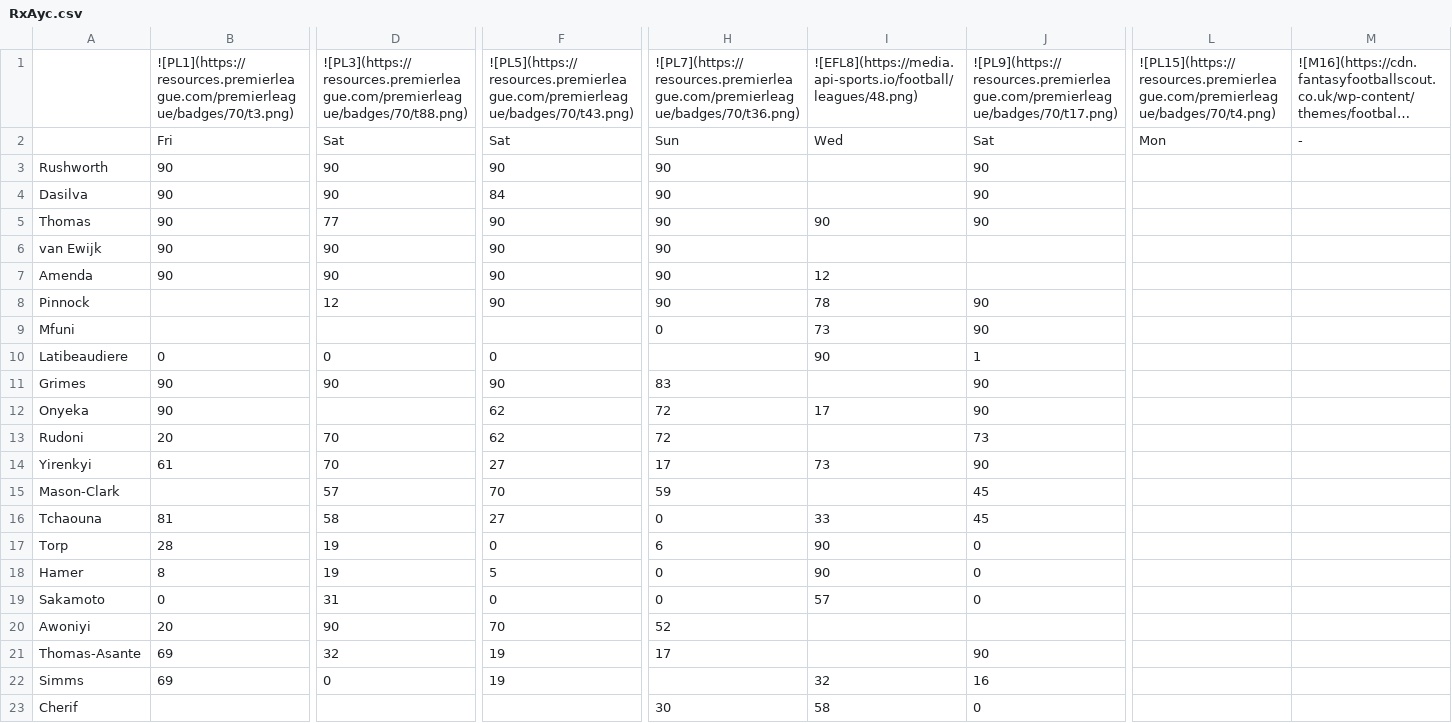
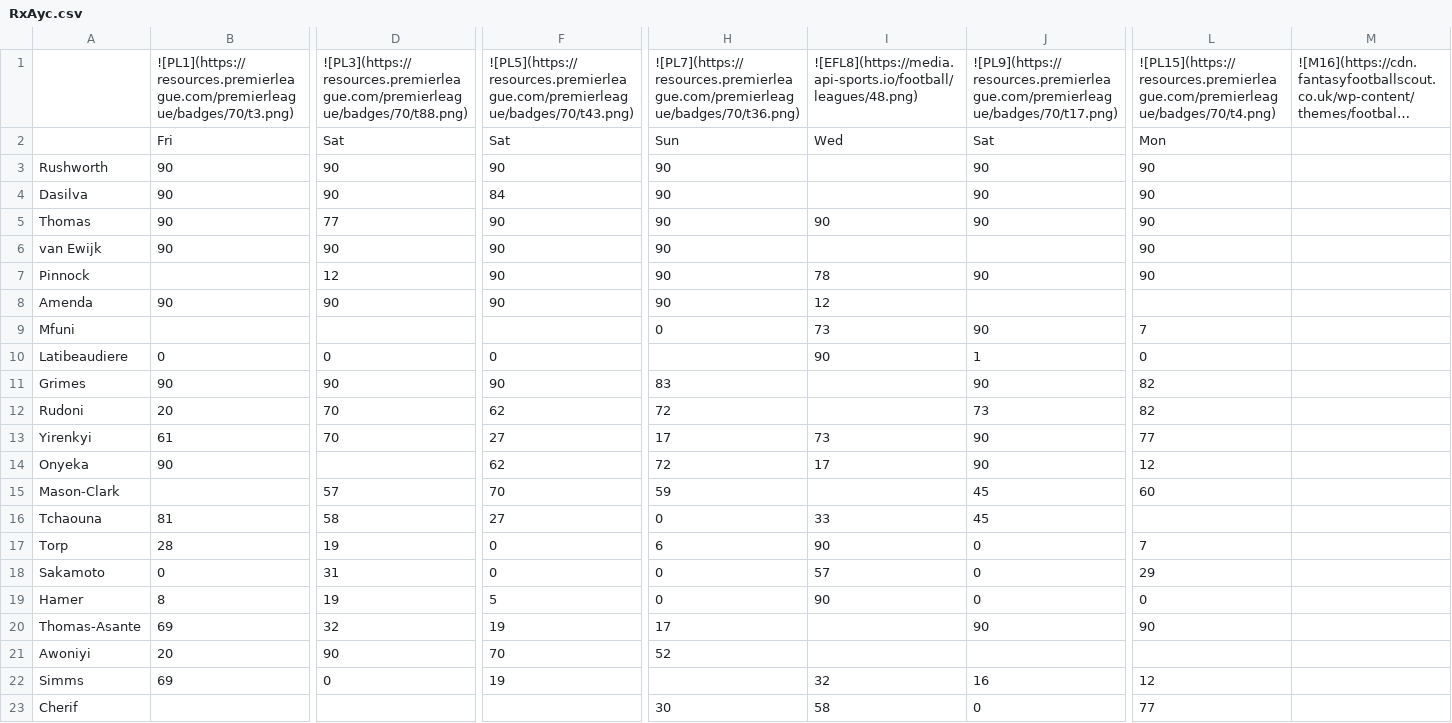
Before and after one commit to TopMarx/ffscout-chart-data, a CSV file: data/RxAyc.csv, drawn as a sheet; only a part is shown, gaps mark what is left out; long unchanged cells end in …; removed rows and columns are numbered as before the commit, all else as after; rows hold the shown columns only; the diff names each change by its address in the sheet, - before the commit and + after, or states it on an @@ line.

```diff
--- a/data/RxAyc.csv
+++ b/data/RxAyc.csv
-M2: -
+M2: (empty)
-L3:L6: (empty)
+L3:L6: 90
+row 7: Pinnock |  | 12 | 90 | 90 | 78 | 90 | 90
-row 8: Pinnock |  | 12 | 90 | 90 | 78 | 90
-L9: (empty)
+L9: 7
-L10: (empty)
+L10: 0
-L11: (empty)
+L11: 82
-row 12: Onyeka | 90 |  | 62 | 72 | 17 | 90
-L12: (empty)
+L12: 82
-L13: (empty)
+L13: 77
+row 14: Onyeka | 90 |  | 62 | 72 | 17 | 90 | 12
-L15: (empty)
+L15: 60
-L17: (empty)
+L17: 7
-row 18: Hamer | 8 | 19 | 5 | 0 | 90 | 0
-L18: (empty)
+L18: 29
+row 19: Hamer | 8 | 19 | 5 | 0 | 90 | 0 | 0
+row 20: Thomas-Asante | 69 | 32 | 19 | 17 |  | 90 | 90
-row 21: Thomas-Asante | 69 | 32 | 19 | 17 |  | 90
-L22: (empty)
+L22: 12
-L23: (empty)
+L23: 77
```
Also changed, not shown: data/9GYZE.csv, data/BoBAf.csv, 30 other files.
